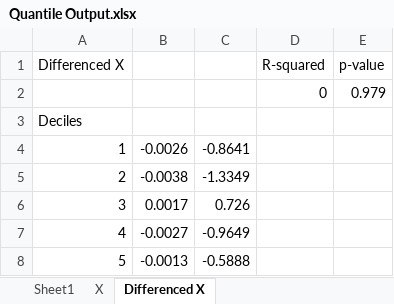
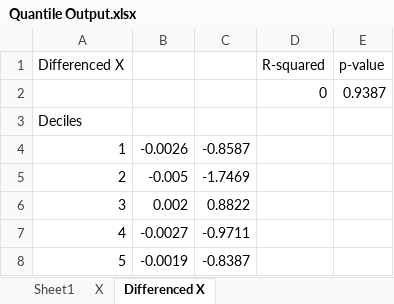
Before and after one commit to MeederDCS/Meeder1, an Excel workbook: Quantile Output.xlsx, sheet Differenced X, drawn as a sheet; values as stored, in another font and other column widths than the file's, no borders; charts and pictures not drawn; the diff names each change by its address in the sheet, - before the commit and + after, or states it on an @@ line.

```diff
--- a/Quantile Output.xlsx (sheet Differenced X)
+++ b/Quantile Output.xlsx (sheet Differenced X)
-E2 (p-value): 0.979
+E2 (p-value): 0.9387
-C4: -0.8641
+C4: -0.8587
-B5: -0.0038
+B5: -0.005
-C5: -1.3349
+C5: -1.7469
-B6: 0.0017
+B6: 0.002
-C6: 0.726
+C6: 0.8822
-C7: -0.9649
+C7: -0.9711
-B8: -0.0013
+B8: -0.0019
-C8: -0.5888
+C8: -0.8387
```
Also changed, not shown: sheet X, sheet Sheet1, charts or pictures, 10 Year Price Return Ys.xlsx, Correlation Matrix.xlsx, 8 other files.
